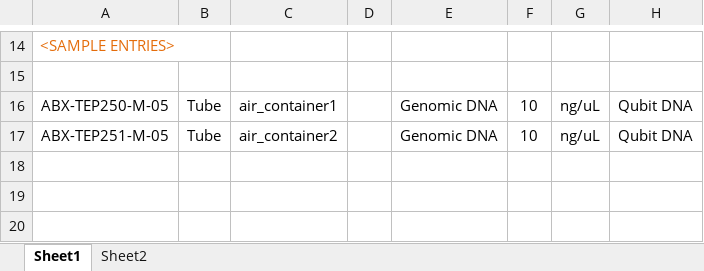
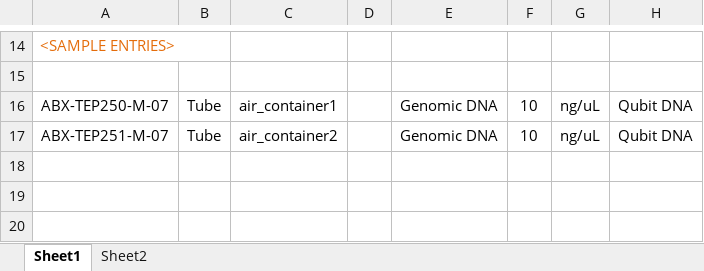
Before and after one commit to cheinle/MetaLIMS, an Excel workbook: sequencing/sequencing_sample_submission_forms/SamplesSubmissionForm_2016-02-18.xlsx, sheet Sheet1, drawn as a sheet; only a part is shown, gaps mark what is left out; values as stored, in another font and other column widths than the file's, no borders; charts and pictures not drawn; the diff names each change by its address in the sheet, - before the commit and + after, or states it on an @@ line.

```diff
--- a/sequencing/sequencing_sample_submission_forms/SamplesSubmissionForm_2016-02-18.xlsx (sheet Sheet1)
+++ b/sequencing/sequencing_sample_submission_forms/SamplesSubmissionForm_2016-02-18.xlsx (sheet Sheet1)
-A16: ABX-TEP250-M-05
+A16: ABX-TEP250-M-07
-A17: ABX-TEP251-M-05
+A17: ABX-TEP251-M-07
```
Also changed, not shown: 1 other file.
